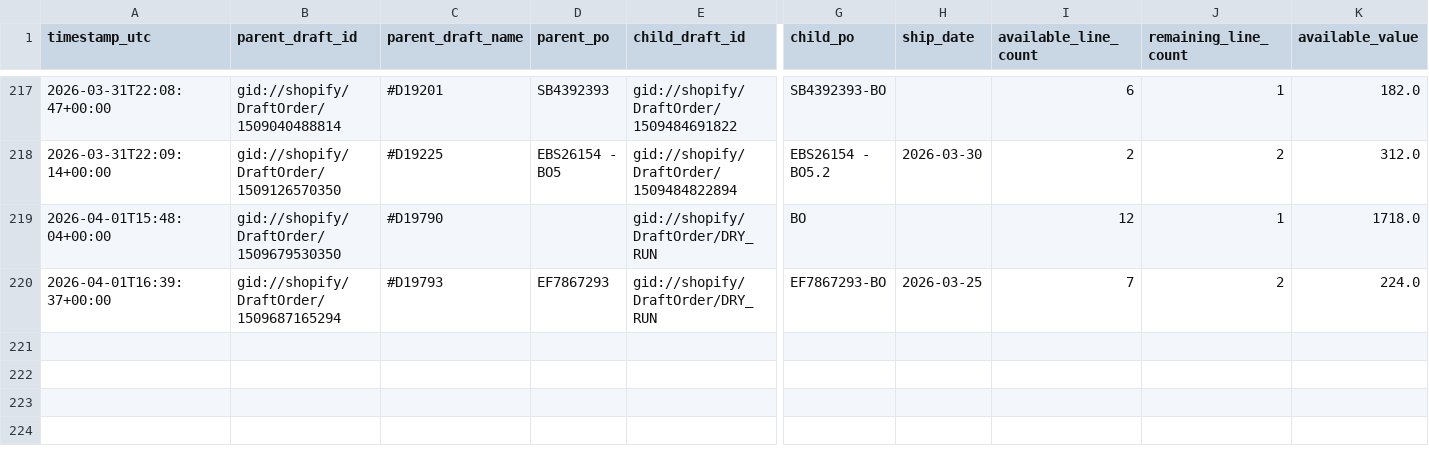
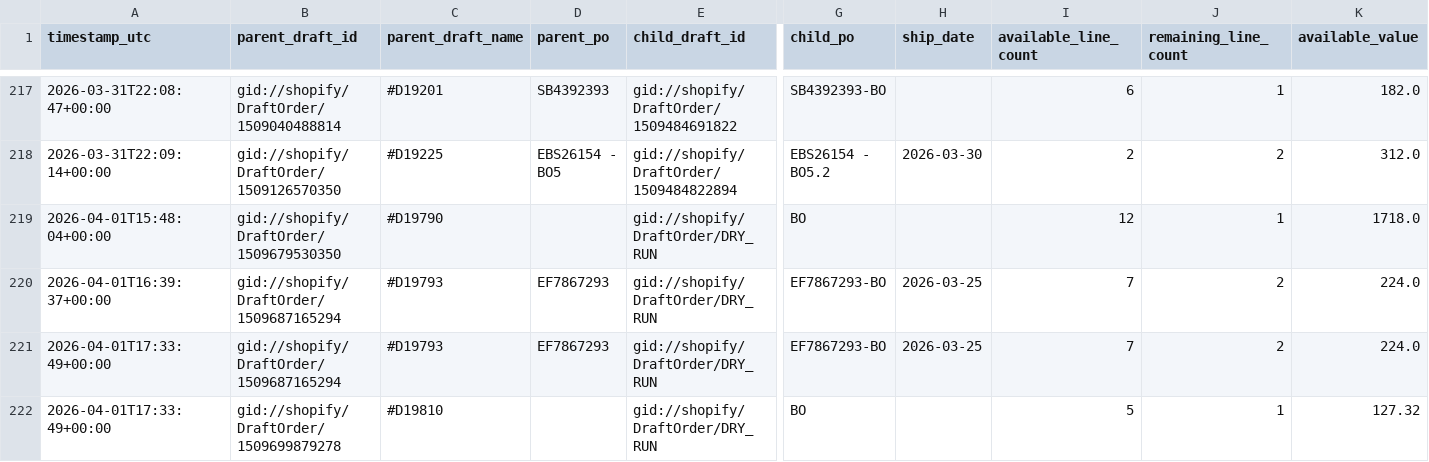
Before and after one commit to Pkirch1211/shopify-partial-instock-split, a CSV file: logs/partial_instock_split_history.csv, drawn as a sheet; only a part is shown, gaps mark what is left out; rows hold the shown columns only; the diff names each change by its address in the sheet, - before the commit and + after, or states it on an @@ line.

```diff
--- a/logs/partial_instock_split_history.csv
+++ b/logs/partial_instock_split_history.csv
+row 221: 2026-04-01T17:33:49+00:00 | gid://shopify/DraftOrder/1509687165294 | #D19793 | EF7867293 | gid://shopify/DraftOrder/DRY_RUN | EF7867293-BO | 2026-03-25 | 7 | 2 | 224.0
+row 222: 2026-04-01T17:33:49+00:00 | gid://shopify/DraftOrder/1509699879278 | #D19810 |  | gid://shopify/DraftOrder/DRY_RUN | BO |  | 5 | 1 | 127.32
```
